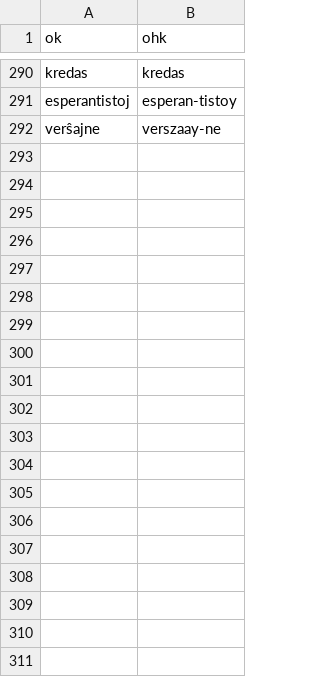
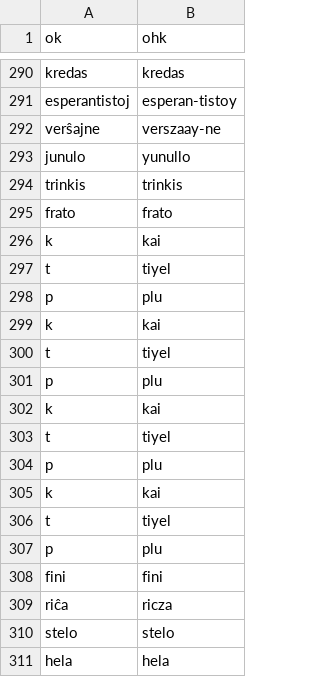
Before and after one commit to masoris/esperanto_tts, a TSV file: exception_pol.tsv, drawn as a sheet; only a part is shown, gaps mark what is left out; the diff covers the shown part only; the diff names each change by its address in the sheet, - before the commit and + after, or states it on an @@ line.

```diff
--- a/exception_pol.tsv
+++ b/exception_pol.tsv
+row 293: junulo | yunullo
+row 294: trinkis | trinkis
+row 295: frato | frato
+row 296: k | kai
+row 297: t | tiyel
+row 298: p | plu
+row 299: k | kai
+row 300: t | tiyel
+row 301: p | plu
+row 302: k | kai
+row 303: t | tiyel
+row 304: p | plu
+row 305: k | kai
+row 306: t | tiyel
+row 307: p | plu
+row 308: fini | fini
+row 309: riĉa | ricza
+row 310: stelo | stelo
+row 311: hela | hela
```
Also changed, not shown: 64 added rows elsewhere in this file, 2 other files.
